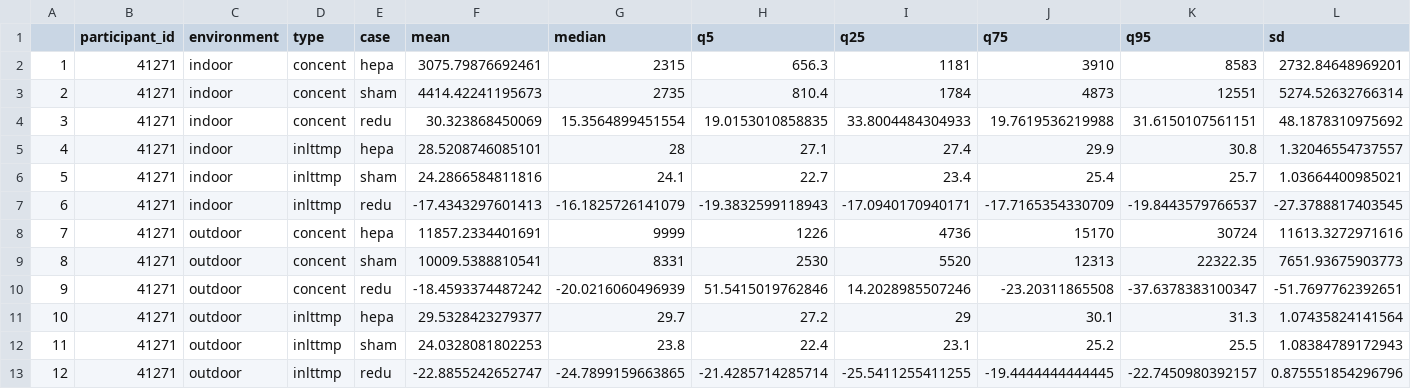
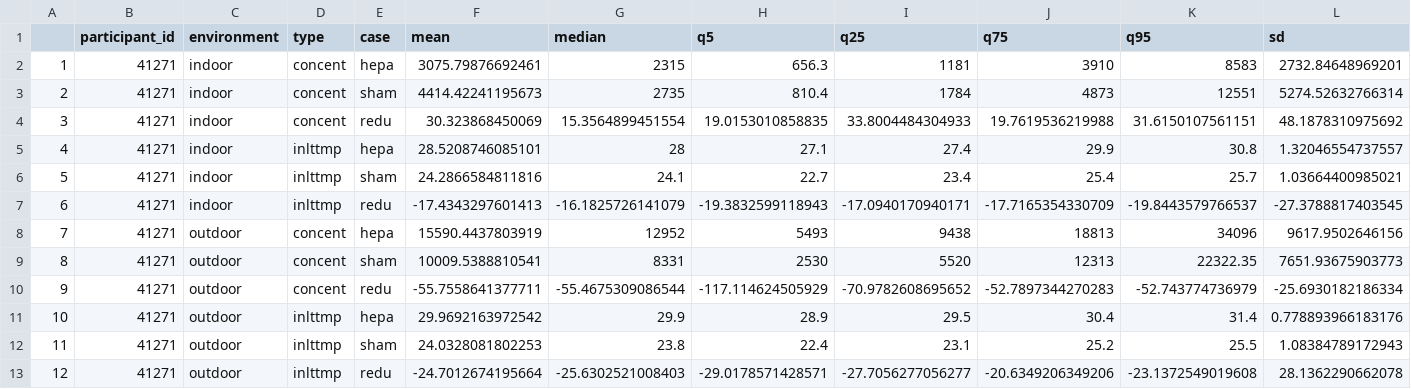
Before and after one commit to airpartners/hepa-summer23, a CSV file: summary/HAFTRAP/OH/cpc/s_OH_C_quants.csv, drawn as a sheet; only a part is shown; the diff covers the shown part only.

```diff
--- a/summary/HAFTRAP/OH/cpc/s_OH_C_quants.csv
+++ b/summary/HAFTRAP/OH/cpc/s_OH_C_quants.csv
@@ -7,7 +7,7 @@
 "6","41271","indoor","inlttmp","redu",-17.4343297601413,-16.1825726141079,-19.3832599118943,-17.0940170940171,-17.7165354330709,-19.8443579766537,-27.3788817403545
-"7","41271","outdoor","concent","hepa",11857.2334401691,9999,1226,4736,15170,30724,11613.3272971616
+"7","41271","outdoor","concent","hepa",15590.4437803919,12952,5493,9438,18813,34096,9617.9502646156
 "8","41271","outdoor","concent","sham",10009.5388810541,8331,2530,5520,12313,22322.35,7651.93675903773
-"9","41271","outdoor","concent","redu",-18.4593374487242,-20.0216060496939,51.5415019762846,14.2028985507246,-23.20311865508,-37.6378383100347,-51.7697762392651
-"10","41271","outdoor","inlttmp","hepa",29.5328423279377,29.7,27.2,29,30.1,31.3,1.07435824141564
+"9","41271","outdoor","concent","redu",-55.7558641377711,-55.4675309086544,-117.114624505929,-70.9782608695652,-52.7897344270283,-52.743774736979,-25.6930182186334
+"10","41271","outdoor","inlttmp","hepa",29.9692163972542,29.9,28.9,29.5,30.4,31.4,0.778893966183176
 "11","41271","outdoor","inlttmp","sham",24.0328081802253,23.8,22.4,23.1,25.2,25.5,1.08384789172943
-"12","41271","outdoor","inlttmp","redu",-22.8855242652747,-24.7899159663865,-21.4285714285714,-25.5411255411255,-19.4444444444445,-22.7450980392157,0.875551854296796
+"12","41271","outdoor","inlttmp","redu",-24.7012674195664,-25.6302521008403,-29.0178571428571,-27.7056277056277,-20.6349206349206,-23.1372549019608,28.1362290662078
```
Also changed, not shown: 81 edited cells elsewhere in this file, summary/HAFTRAP/OH/cpc/s_OH_C_corr.csv, summary/HAFTRAP/OH/modpm/s_OH_M_corr.csv, 4 other files.
